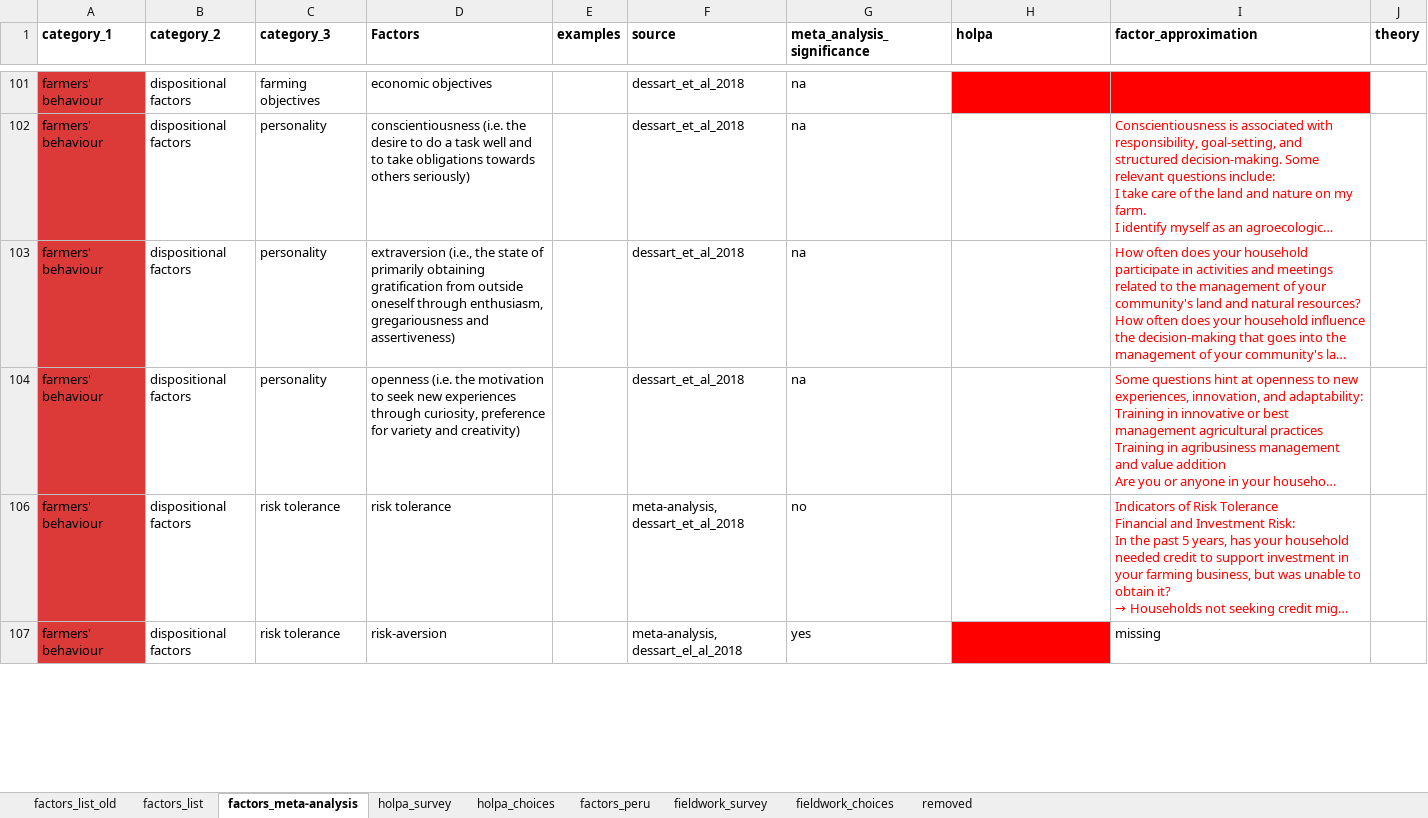
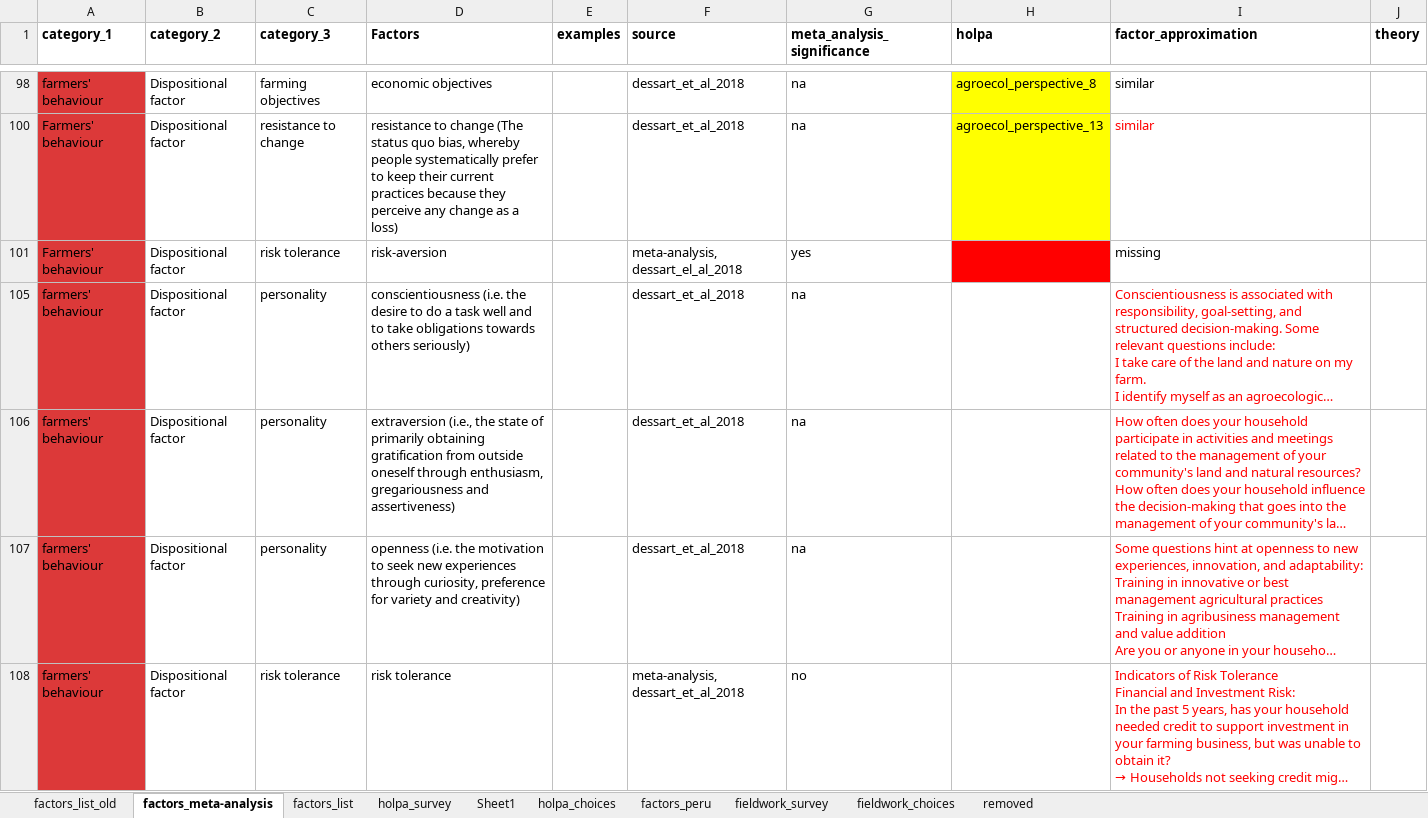
Before and after one commit to andreacsanchezb10/HOLPA_factors_influencing_adoption_dfs, an Excel workbook: factors_list.xlsx, sheet factors_meta-analysis, drawn as a sheet; only a part is shown, gaps mark what is left out; long unchanged cells end in …; values as stored, in another font and other column widths than the file's, no borders; removed rows and columns are numbered as before the commit, all else as after; the diff covers the shown part only; the diff names each change by its address in the sheet, - before the commit and + after, or states it on an @@ line.

```diff
--- a/factors_list.xlsx (sheet factors_meta-analysis)
+++ b/factors_list.xlsx (sheet factors_meta-analysis)
+sheet tab: Sheet1
@@ sheet tab order changed: factors_list_old | factors_meta-analysis | factors_list | holpa_survey | Sheet1 | holpa_choices | factors_peru | fieldwork_survey | fieldwork_choices | removed @@
-B98 (category_2): dispositional factors
+B98 (category_2): Dispositional factor
-H98 (holpa): (empty)
+H98 (holpa): agroecol_perspective_8
-H98 fill: #FF0000
+H98 fill: #FFFF00
-I98 (factor_approximation): (empty)
+I98 (factor_approximation): similar
-I98 fill: #FF0000
+I98 fill: none
+row 100: Farmers' behaviour | Dispositional factor | resistance to change | resistance to change (The status quo bias, whereby people systematically prefer to keep their current practices because they perceive any change as a loss) |  | dessart_et_al_2018 | na | agroecol_perspective_13 | similar
+row 101: Farmers' behaviour | Dispositional factor | risk tolerance | risk-aversion |  | meta-analysis, dessart_el_al_2018 | yes |  | missing
-B105:B108 (category_2): dispositional factors
+B105:B108 (category_2): Dispositional factor
-row 107: farmers' behaviour | dispositional factors | risk tolerance | risk-aversion |  | meta-analysis, dessart_el_al_2018 | yes |  | missing
```
Also changed, not shown: 7 added rows, 42 removed rows, 83 hidden or unhidden rows, 18 edited cells and cell formats elsewhere in this sheet, sheet factors_list, sheet holpa_choices, sheet holpa_survey, hidden cells, 2 other files.
